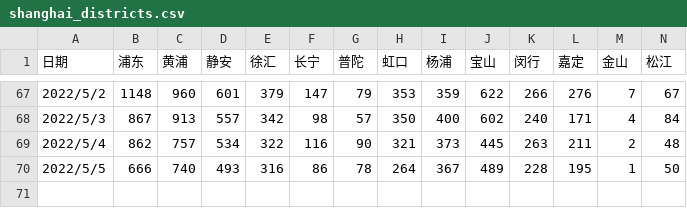
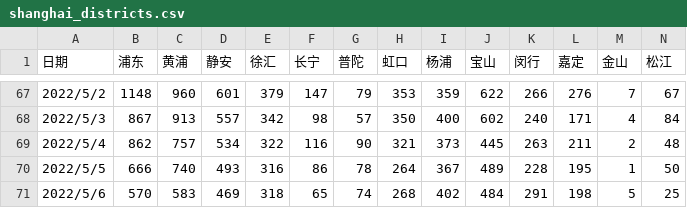
Before and after one commit to sjhstone/COVID-19-East-Asia-Megacities, a CSV file: raw_data/shanghai_districts.csv, drawn as a sheet; only a part is shown, gaps mark what is left out; rows hold the shown columns only; the diff names each change by its address in the sheet, - before the commit and + after, or states it on an @@ line.

```diff
--- a/raw_data/shanghai_districts.csv
+++ b/raw_data/shanghai_districts.csv
+row 71: 2022/5/6 | 570 | 583 | 469 | 318 | 65 | 74 | 268 | 402 | 484 | 291 | 198 | 5 | 25
```
Also changed, not shown: data/hongkong.csv, data/osaka.csv, 7 other files.
